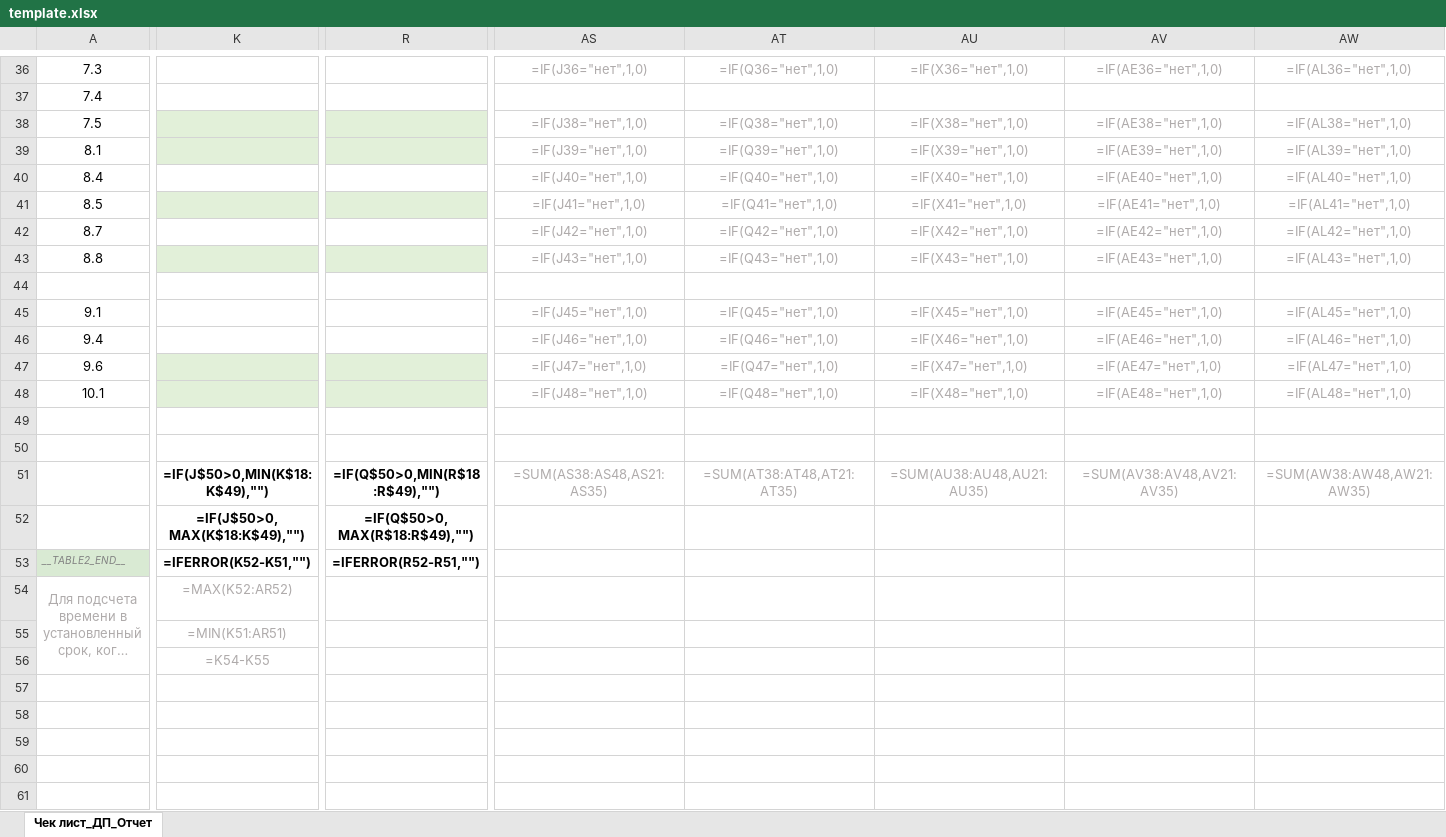
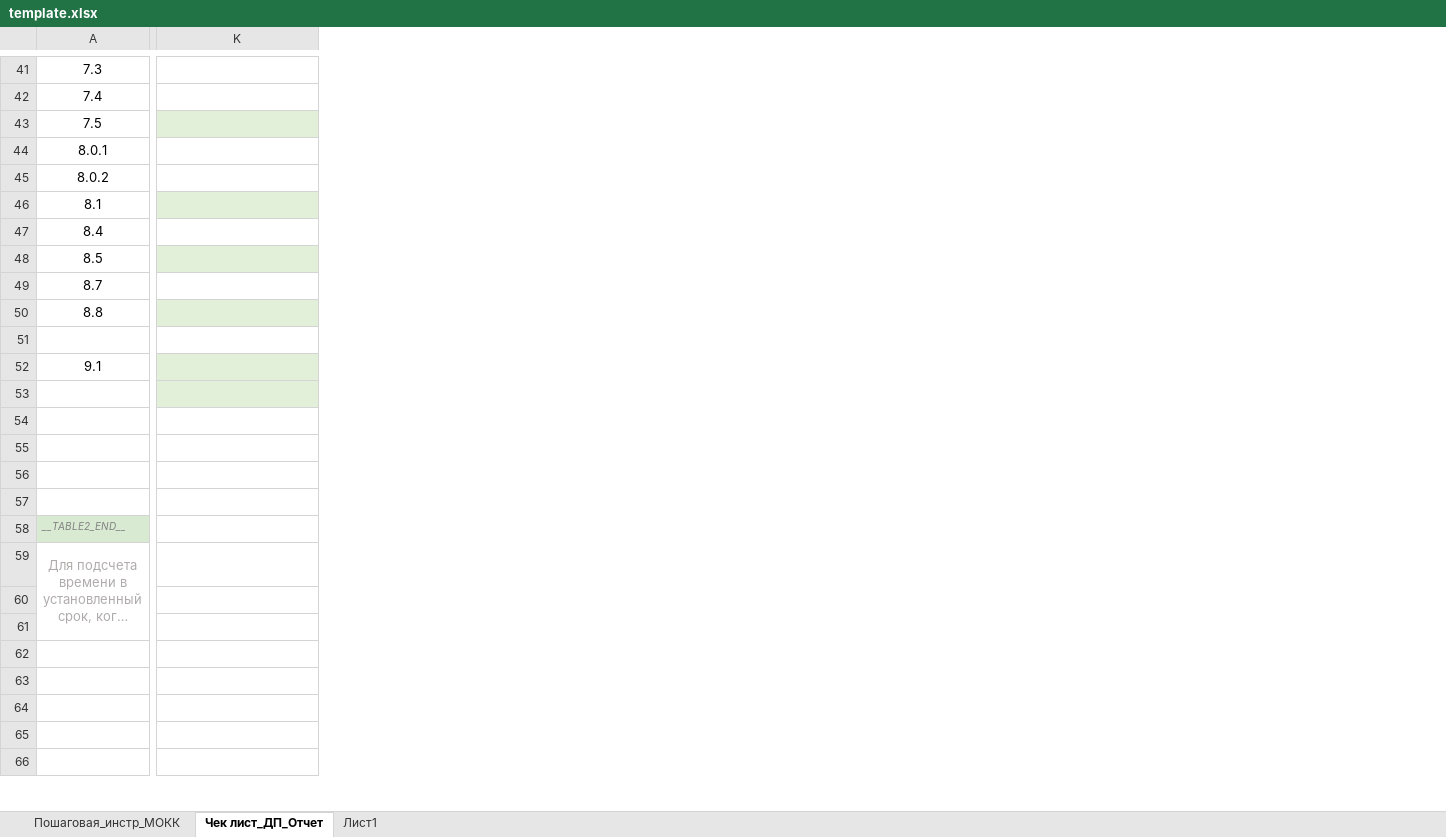
Before and after one commit to Artem2412q/priemka_dp, an Excel workbook: template.xlsx, sheet Чек лист_ДП_Отчет, drawn as a sheet; only a part is shown, gaps mark what is left out; long unchanged cells end in …; values as stored, in another font and other column widths than the file's, no borders; formulas without a stored value are shown as written; conditional formats not drawn; removed rows and columns are numbered as before the commit, all else as after; rows hold the shown columns only; the diff covers the shown part only; the diff names each change by its address in the sheet, - before the commit and + after, or states it on an @@ line.

```diff
--- a/template.xlsx (sheet Чек лист_ДП_Отчет)
+++ b/template.xlsx (sheet Чек лист_ДП_Отчет)
+sheet tab: Пошаговая_инстр_МОКК
+sheet tab: Лист1
-column R, row 53: =IFERROR(R52-R51,"")
-column AS, rows 36-45: =IF(J36="нет",1,0) |  | =IF(J38="нет",1,0) | =IF(J39="нет",1,0) | =IF(J40="нет",1,0) | =IF(J41="нет",1,0) | =IF(J42="нет",1,0) | =IF(J43="нет",1,0) |  | =IF(J45="нет",1,0); row 48: =IF(J48="нет",1,0)
-column AT, rows 36-45: =IF(Q36="нет",1,0) |  | =IF(Q38="нет",1,0) | =IF(Q39="нет",1,0) | =IF(Q40="нет",1,0) | =IF(Q41="нет",1,0) | =IF(Q42="нет",1,0) | =IF(Q43="нет",1,0) |  | =IF(Q45="нет",1,0); row 48: =IF(Q48="нет",1,0)
-column AU, rows 36-45: =IF(X36="нет",1,0) |  | =IF(X38="нет",1,0) | =IF(X39="нет",1,0) | =IF(X40="нет",1,0) | =IF(X41="нет",1,0) | =IF(X42="нет",1,0) | =IF(X43="нет",1,0) |  | =IF(X45="нет",1,0); row 48: =IF(X48="нет",1,0)
-column AV, rows 36-45: =IF(AE36="нет",1,0) |  | =IF(AE38="нет",1,0) | =IF(AE39="нет",1,0) | =IF(AE40="нет",1,0) | =IF(AE41="нет",1,0) | =IF(AE42="нет",1,0) | =IF(AE43="нет",1,0) |  | =IF(AE45="нет",1,0); row 48: =IF(AE48="нет",1,0)
-column AW, rows 36-45: =IF(AL36="нет",1,0) |  | =IF(AL38="нет",1,0) | =IF(AL39="нет",1,0) | =IF(AL40="нет",1,0) | =IF(AL41="нет",1,0) | =IF(AL42="нет",1,0) | =IF(AL43="нет",1,0) |  | =IF(AL45="нет",1,0); row 48: =IF(AL48="нет",1,0)
+row 44: 8.0.1
+row 45: 8.0.2
-K52 fill: none
+K52 fill: #E2F0D9
-row 46: 9.4 |  |  | =IF(J46="нет",1,0) | =IF(Q46="нет",1,0) | =IF(X46="нет",1,0) | =IF(AE46="нет",1,0) | =IF(AL46="нет",1,0)
-row 47: 9.6 |  |  | =IF(J47="нет",1,0) | =IF(Q47="нет",1,0) | =IF(X47="нет",1,0) | =IF(AE47="нет",1,0) | =IF(AL47="нет",1,0)
-A53: 10.1
+A53: (empty)
-row 50: (empty)
-row 51:  | =IF(J$50>0,MIN(K$18:K$49),"") | =IF(Q$50>0,MIN(R$18:R$49),"") | =SUM(AS38:AS48,AS21:AS35) | =SUM(AT38:AT48,AT21:AT35) | =SUM(AU38:AU48,AU21:AU35) | =SUM(AV38:AV48,AV21:AV35) | =SUM(AW38:AW48,AW21:AW35)
-row 52:  | =IF(J$50>0,MAX(K$18:K$49),"") | =IF(Q$50>0,MAX(R$18:R$49),"")
+row 55: (empty)
+row 56: (empty)
+row 57: (empty)
-K58: =IFERROR(K52-K51,"")
+K58: (empty)
-K59: =MAX(K52:AR52)
+K59: (empty)
-K60: =MIN(K51:AR51)
+K60: (empty)
-K61: =K54-K55
+K61: (empty)
```
Also changed, not shown: 6 added rows, 8 removed rows, 52 added columns, 2 removed columns, 19 edited cells, cell formats and merged cells elsewhere in this sheet, formulas that keep their value, hidden cells, 4 other files.
